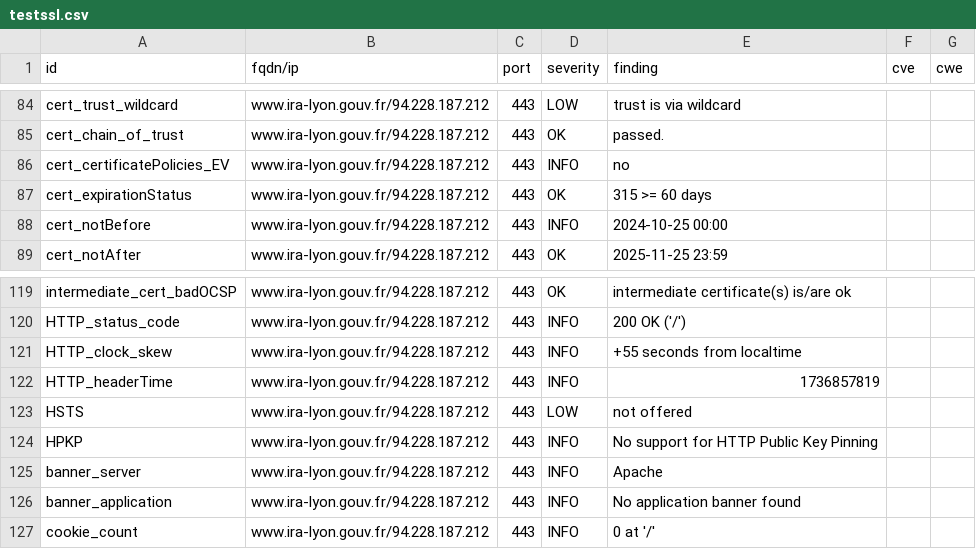
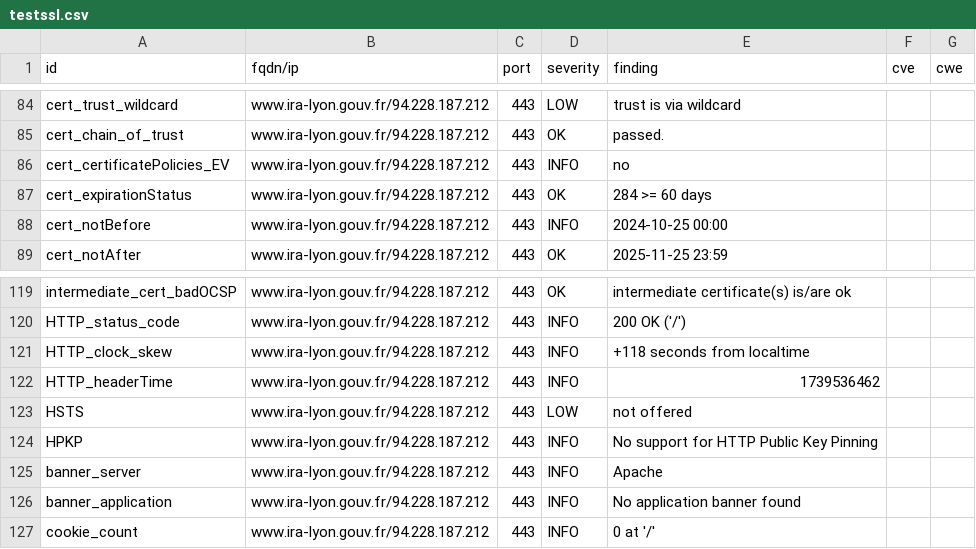
Before and after one commit to GKO-org/dashlordPrd11, a CSV file: results/aHR0cHM6Ly93d3cuaXJhLWx5b24uZ291di5mcg==/testssl.csv, drawn as a sheet; only a part is shown, gaps mark what is left out.

```diff
--- a/results/aHR0cHM6Ly93d3cuaXJhLWx5b24uZ291di5mcg==/testssl.csv
+++ b/results/aHR0cHM6Ly93d3cuaXJhLWx5b24uZ291di5mcg==/testssl.csv
@@ -86,3 +86,3 @@
 "cert_certificatePolicies_EV","www.ira-lyon.gouv.fr/94.228.187.212","443","INFO","no","",""
-"cert_expirationStatus","www.ira-lyon.gouv.fr/94.228.187.212","443","OK","315 >= 60 days","",""
+"cert_expirationStatus","www.ira-lyon.gouv.fr/94.228.187.212","443","OK","284 >= 60 days","",""
 "cert_notBefore","www.ira-lyon.gouv.fr/94.228.187.212","443","INFO","2024-10-25 00:00","",""
@@ -120,4 +120,4 @@
 "HTTP_status_code","www.ira-lyon.gouv.fr/94.228.187.212","443","INFO","200 OK ('/')","",""
-"HTTP_clock_skew","www.ira-lyon.gouv.fr/94.228.187.212","443","INFO","+55 seconds from localtime","",""
-"HTTP_headerTime","www.ira-lyon.gouv.fr/94.228.187.212","443","INFO","1736857819","",""
+"HTTP_clock_skew","www.ira-lyon.gouv.fr/94.228.187.212","443","INFO","+118 seconds from localtime","",""
+"HTTP_headerTime","www.ira-lyon.gouv.fr/94.228.187.212","443","INFO","1739536462","",""
 "HSTS","www.ira-lyon.gouv.fr/94.228.187.212","443","LOW","not offered","",""
```
Also changed, not shown: 8 other files.
